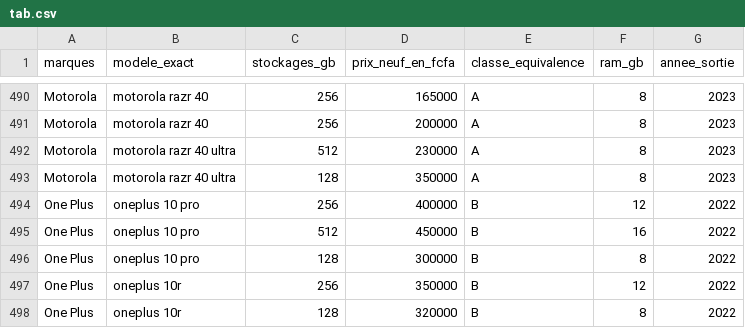
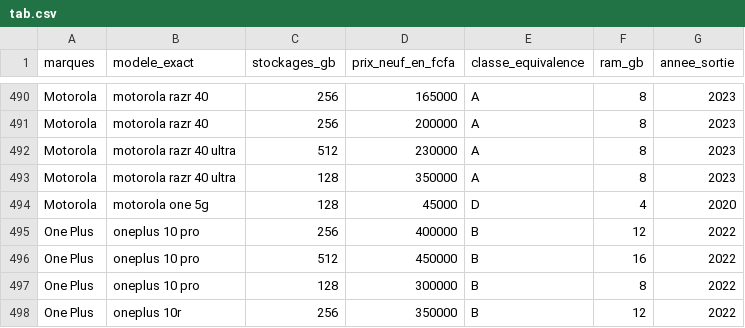
Before and after one commit to bougoune-e/TEKH, a CSV file: data/catalog/tab.csv, drawn as a sheet; only a part is shown, gaps mark what is left out; the shorter side is filled out with more unchanged rows.

```diff
--- a/data/catalog/tab.csv
+++ b/data/catalog/tab.csv
@@ -493,2 +493,3 @@ Motorola ,motorola razr 40 ultra,512,230000,A,8,2023
 Motorola ,motorola razr 40 ultra,128,350000,A,8,2023
+Motorola ,motorola one 5g,128,45000,D,4,2020
 One Plus,oneplus 10 pro,256,400000,B,12,2022
```
Also changed, not shown: data/catalog/tab_cleaned.csv, tableau de reference algorithmique - Sheet1 (2).csv, 1 other file.
